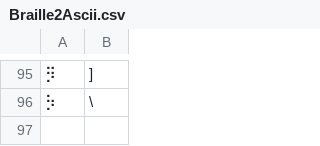
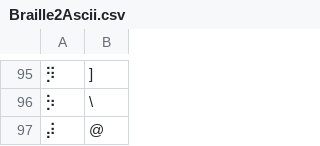
Before and after one commit to coseeing/DotExpress, a CSV file: data/Braille2Ascii.csv, drawn as a sheet; only a part is shown, gaps mark what is left out; the diff names each change by its address in the sheet, - before the commit and + after, or states it on an @@ line.

```diff
--- a/data/Braille2Ascii.csv
+++ b/data/Braille2Ascii.csv
+row 97: ⡼ | @
```
Also changed, not shown: 25 other files.
